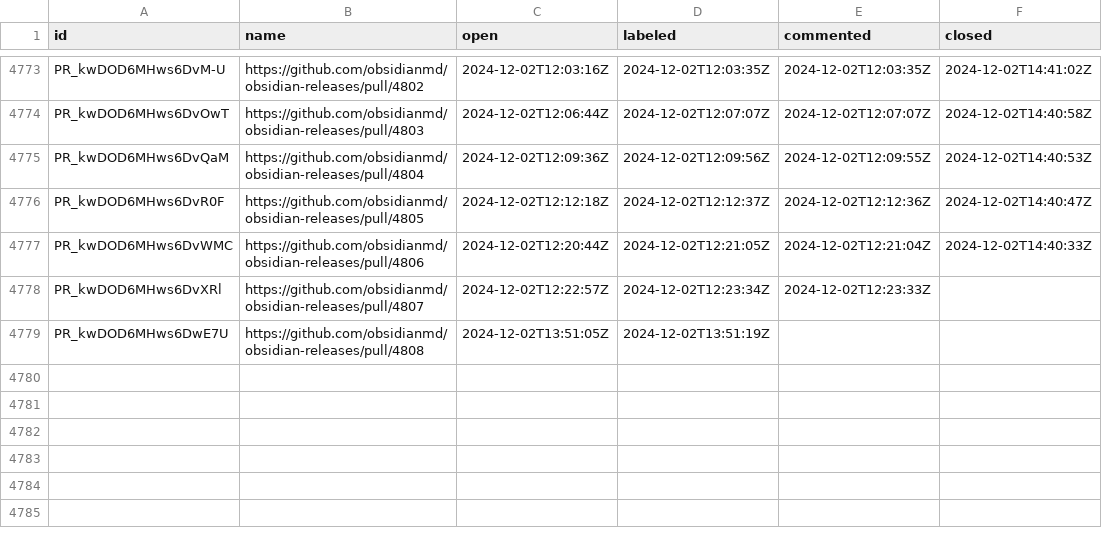
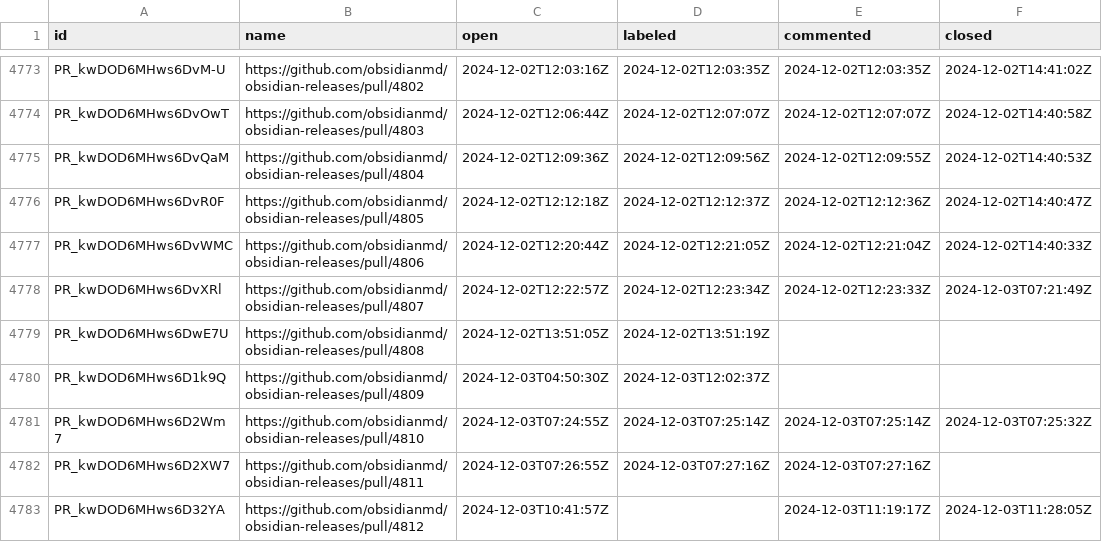
Before and after one commit to joethei/oselvar-metrics, a CSV file: data/obsidianmd/obsidian-releases/pullRequests.csv, drawn as a sheet; only a part is shown, gaps mark what is left out; the diff covers the shown part only.

```diff
--- a/data/obsidianmd/obsidian-releases/pullRequests.csv
+++ b/data/obsidianmd/obsidian-releases/pullRequests.csv
@@ -4777,3 +4777,7 @@ PR_kwDOD6MHws6DvR0F,https://github.com/obsidianmd/obsidian-releases/pull/4805,20
 PR_kwDOD6MHws6DvWMC,https://github.com/obsidianmd/obsidian-releases/pull/4806,2024-12-02T12:20:44Z,2024-12-02T12:21:05Z,2024-12-02T12:21:04Z,2024-12-02T14:40:33Z
-PR_kwDOD6MHws6DvXRl,https://github.com/obsidianmd/obsidian-releases/pull/4807,2024-12-02T12:22:57Z,2024-12-02T12:23:34Z,2024-12-02T12:23:33Z,
+PR_kwDOD6MHws6DvXRl,https://github.com/obsidianmd/obsidian-releases/pull/4807,2024-12-02T12:22:57Z,2024-12-02T12:23:34Z,2024-12-02T12:23:33Z,2024-12-03T07:21:49Z
 PR_kwDOD6MHws6DwE7U,https://github.com/obsidianmd/obsidian-releases/pull/4808,2024-12-02T13:51:05Z,2024-12-02T13:51:19Z,,
+PR_kwDOD6MHws6D1k9Q,https://github.com/obsidianmd/obsidian-releases/pull/4809,2024-12-03T04:50:30Z,2024-12-03T12:02:37Z,,
+PR_kwDOD6MHws6D2Wm7,https://github.com/obsidianmd/obsidian-releases/pull/4810,2024-12-03T07:24:55Z,2024-12-03T07:25:14Z,2024-12-03T07:25:14Z,2024-12-03T07:25:32Z
+PR_kwDOD6MHws6D2XW7,https://github.com/obsidianmd/obsidian-releases/pull/4811,2024-12-03T07:26:55Z,2024-12-03T07:27:16Z,2024-12-03T07:27:16Z,
+PR_kwDOD6MHws6D32YA,https://github.com/obsidianmd/obsidian-releases/pull/4812,2024-12-03T10:41:57Z,,2024-12-03T11:19:17Z,2024-12-03T11:28:05Z
```
Also changed, not shown: 6 added rows and 8 edited cells elsewhere in this file, data/obsidianmd/obsidian-clipper/issues.csv, data/obsidianmd/obsidian-clipper/pullRequests.csv, 1 other file.
